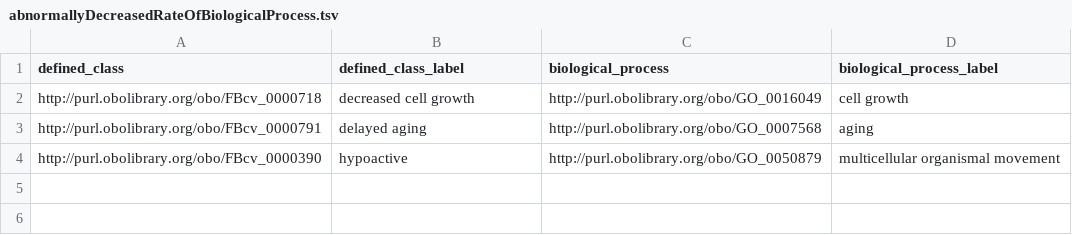
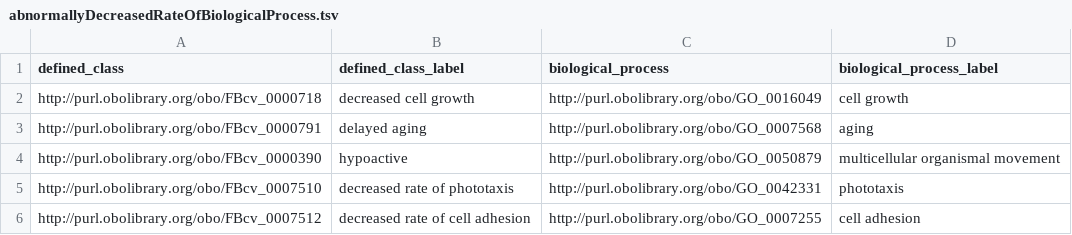
Before and after one commit to FlyBase/drosophila-phenotype-ontology, a TSV file: src/patterns/data/default/abnormallyDecreasedRateOfBiologicalProcess.tsv, drawn as a sheet.

Commit message:
tsv rows for processes, corrected tsv for body weight

```diff
--- a/src/patterns/data/default/abnormallyDecreasedRateOfBiologicalProcess.tsv
+++ b/src/patterns/data/default/abnormallyDecreasedRateOfBiologicalProcess.tsv
@@ -4 +4,3 @@ http://purl.obolibrary.org/obo/FBcv_0000791	delayed aging	http://purl.obolibrary
 http://purl.obolibrary.org/obo/FBcv_0000390	hypoactive	http://purl.obolibrary.org/obo/GO_0050879	multicellular organismal movement
+http://purl.obolibrary.org/obo/FBcv_0007510	decreased rate of phototaxis	http://purl.obolibrary.org/obo/GO_0042331	phototaxis
+http://purl.obolibrary.org/obo/FBcv_0007512	decreased rate of cell adhesion	http://purl.obolibrary.org/obo/GO_0007255	cell adhesion
```
Also changed, not shown: src/patterns/data/default/abnormallyIncreasedRateOfBiologicalProcess.tsv, 1 other file.
